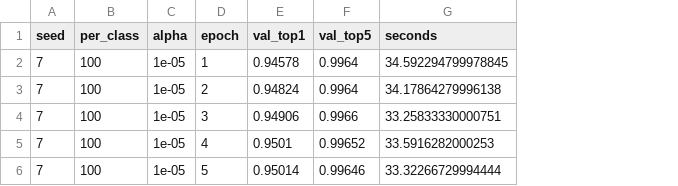
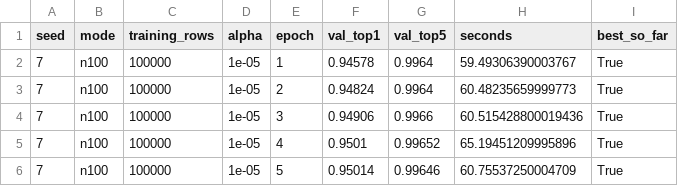
Before and after one commit to kentlah/pytorch-image-models, a CSV file: data/output/classifier_a_dev_n100_alpha1e-05_epochs5.csv, drawn as a sheet; removed rows and columns are numbered as before the commit, all else as after; the diff names each change by its address in the sheet, - before the commit and + after, or states it on an @@ line.

```diff
--- a/data/output/classifier_a_dev_n100_alpha1e-05_epochs5.csv
+++ b/data/output/classifier_a_dev_n100_alpha1e-05_epochs5.csv
-column B (per_class), rows 2-6: all 100
+column B (mode), rows 2-6: all n100
+column C (training_rows), rows 2-6: all 100000
+column I (best_so_far), rows 2-6: all True
-H2 (seconds): 34.592294799978845
+H2 (seconds): 59.49306390003767
-H3 (seconds): 34.17864279996138
+H3 (seconds): 60.48235659999773
-H4 (seconds): 33.25833330000751
+H4 (seconds): 60.515428800019436
-H5 (seconds): 33.5916282000253
+H5 (seconds): 65.19451209995896
-H6 (seconds): 33.32266729994444
+H6 (seconds): 60.75537250004709
```
Also changed, not shown: data/output/classifier_a_dev_n100_alpha0.0001_epochs5.csv, data/output/classifier_a_dev_n100_alpha0.001_epochs5.csv, 5 other files.
